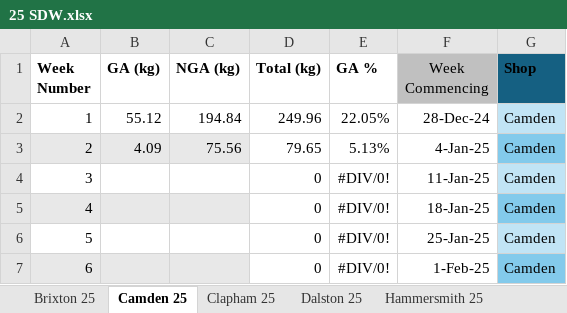
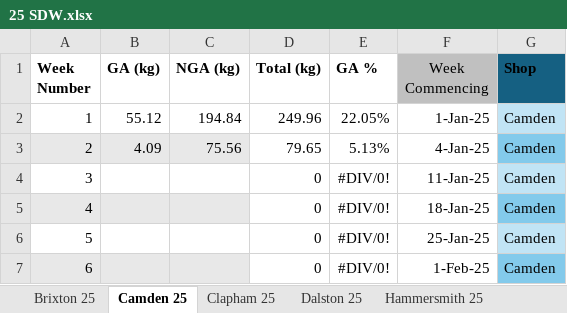
Before and after one commit to traidgiftaid/sdw, an Excel workbook: 25 SDW.xlsx, sheet Camden 25, drawn as a sheet; only a part is shown; values as stored, in another font and other column widths than the file's, no borders; table styles not drawn; the diff names each change by its address in the sheet, - before the commit and + after, or states it on an @@ line.

```diff
--- a/25 SDW.xlsx (sheet Camden 25)
+++ b/25 SDW.xlsx (sheet Camden 25)
-F2 (Week Commencing): 28-Dec-24
+F2 (Week Commencing): 1-Jan-25
```
Also changed, not shown: sheet Brixton 25, sheet Clapham 25, sheet Dalston 25, sheet Kilburn 25, sheet Lewisham 25, sheet Wood Green 25, 5 more sheets.
